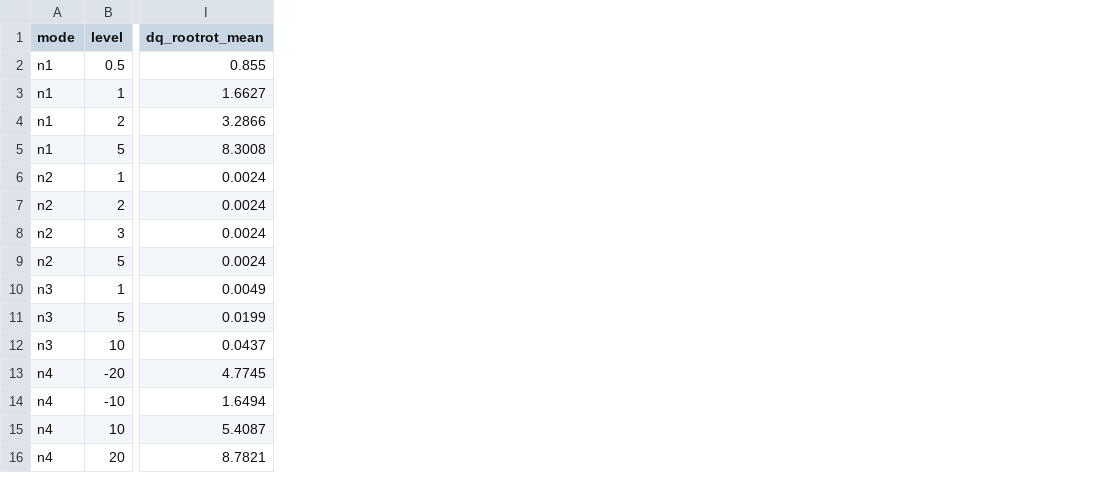
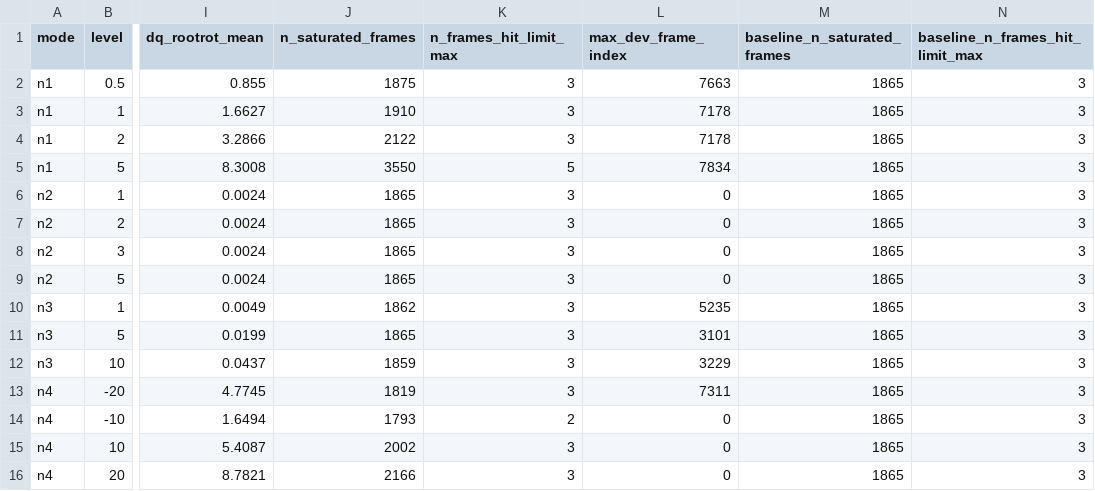
Before and after one commit to mtzwyu/GMR-Humanoid-Retargeting-Benchmark, a CSV file: results/v6_noise_sweep.csv, drawn as a sheet; only a part is shown, gaps mark what is left out; the diff names each change by its address in the sheet, - before the commit and + after, or states it on an @@ line.

Commit message:
feat(V6): them cot bao hoa khop (n_saturated_frames, n_frames_hit_limit_max) + panel thu 3; giai thich bat doi xung N4 va ngoai le 1 frame cua N2 (warm start o frame bien)

```diff
--- a/results/v6_noise_sweep.csv
+++ b/results/v6_noise_sweep.csv
+column J (n_saturated_frames), rows 2-16: 1875 | 1910 | 2122 | 3550 | 1865 | 1865 | 1865 | 1865 | 1862 | 1865 | 1859 | 1819 | 1793 | 2002 | 2166
+column K (n_frames_hit_limit_max), rows 2-16: 3 | 3 | 3 | 5 | 3 | 3 | 3 | 3 | 3 | 3 | 3 | 3 | 2 | 3 | 3
+column L (max_dev_frame_index), rows 2-16: 7663 | 7178 | 7178 | 7834 | 0 | 0 | 0 | 0 | 5235 | 3101 | 3229 | 7311 | 0 | 0 | 0
+column M (baseline_n_saturated_frames), rows 2-16: all 1865
+column N (baseline_n_frames_hit_limit_max), rows 2-16: all 3
```
Also changed, not shown: 4 other files.
